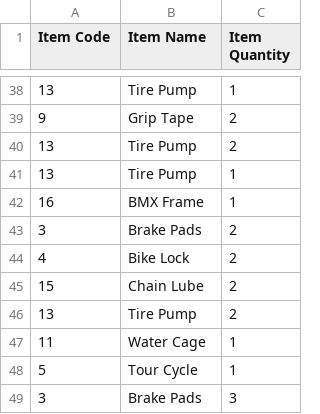
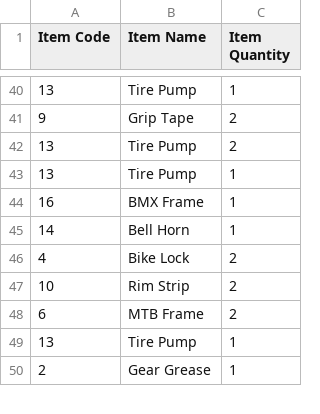
Before and after one commit to Feeder029/POS-main, a CSV file: POS-main/POS-ims/inventory.csv, drawn as a sheet; only a part is shown, gaps mark what is left out; the diff covers the shown part only.

```diff
--- a/POS-main/POS-ims/inventory.csv
+++ b/POS-main/POS-ims/inventory.csv
@@ -42,8 +44,7 @@
 16,"BMX Frame",1
-3,"Brake Pads",2
+14,"Bell Horn",1
 4,"Bike Lock",2
-15,"Chain Lube",2
-13,"Tire Pump",2
-11,"Water Cage",1
-5,"Tour Cycle",1
-3,"Brake Pads",3
+10,"Rim Strip",2
+6,"MTB Frame",2
+13,"Tire Pump",1
+2,"Gear Grease",1
```
Also changed, not shown: 13 added rows, 12 removed rows and 7 moved rows elsewhere in this file, Reciept_Info.csv, 3 other files.
